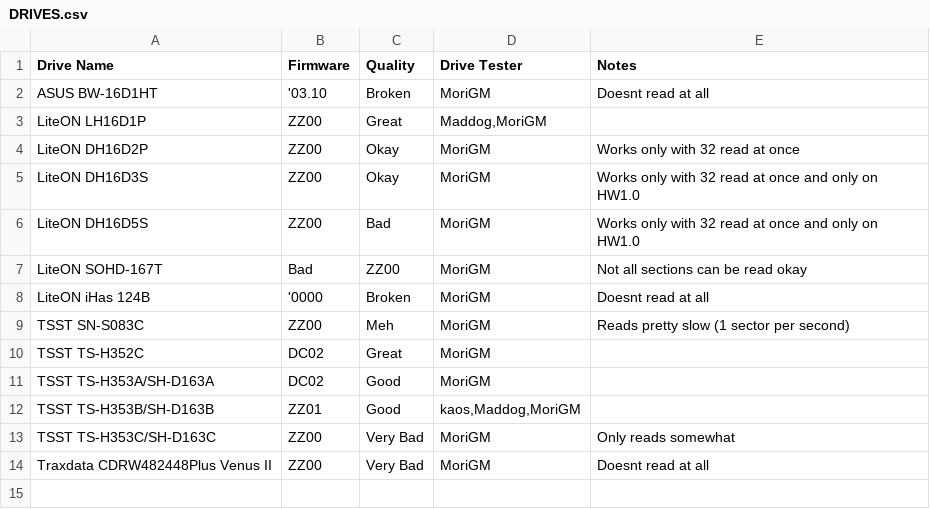
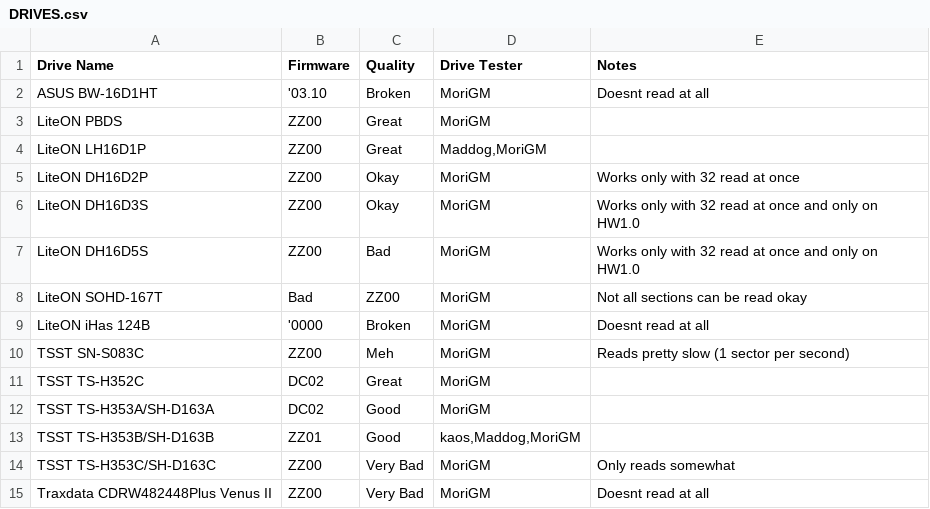
Before and after one commit to MoriGM/dreamdump, a CSV file: DRIVES.csv, drawn as a sheet; the diff names each change by its address in the sheet, - before the commit and + after, or states it on an @@ line.

Commit message:
Add extra drive

```diff
--- a/DRIVES.csv
+++ b/DRIVES.csv
+row 3: LiteON PBDS | ZZ00 | Great | MoriGM
```
Also changed, not shown: 1 other file.
